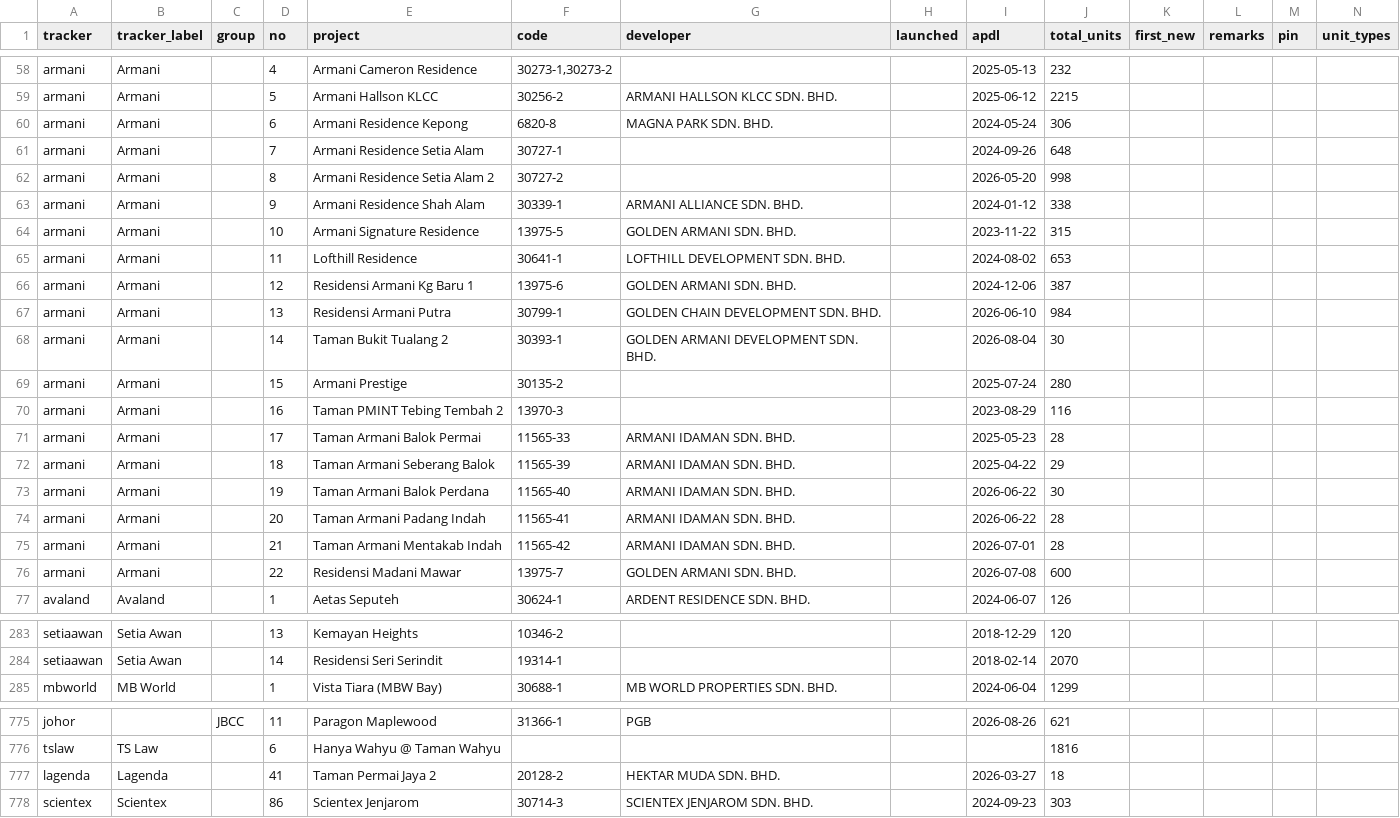
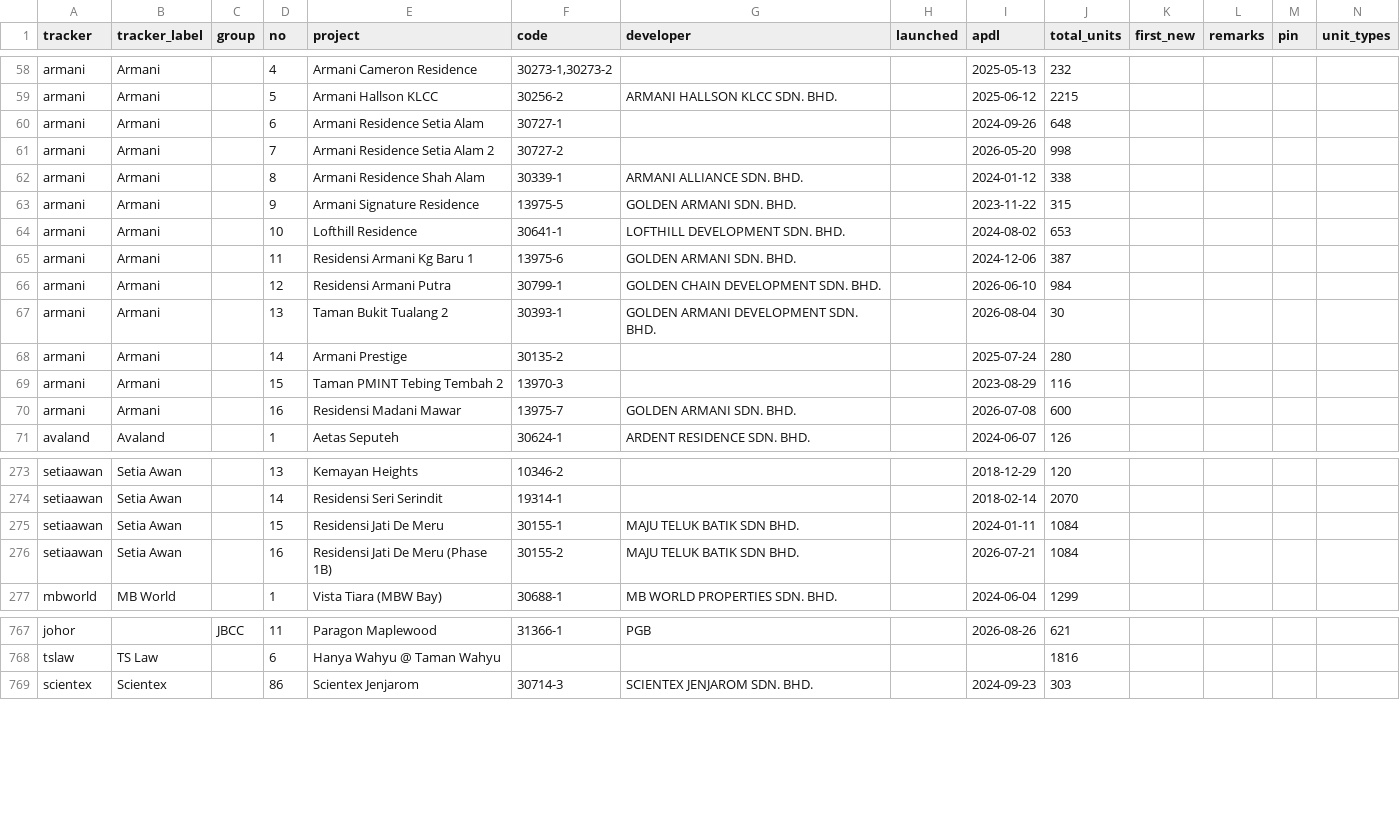
Before and after one commit to smtcu/teduh-tracker, a CSV file: projects.csv, drawn as a sheet; only a part is shown, gaps mark what is left out; removed rows and columns are numbered as before the commit, all else as after; rows hold the shown columns only; the diff covers the shown part only; the diff names each change by its address in the sheet, - before the commit and + after, or states it on an @@ line.

```diff
--- a/projects.csv
+++ b/projects.csv
-row 60: armani | Armani |  | 6 | Armani Residence Kepong | 6820-8 | MAGNA PARK SDN. BHD. |  | 2024-05-24 | 306
-D60 (no): 7
+D60 (no): 6
-D61 (no): 8
+D61 (no): 7
-D62 (no): 9
+D62 (no): 8
-D63 (no): 10
+D63 (no): 9
-D64 (no): 11
+D64 (no): 10
-D65 (no): 12
+D65 (no): 11
-D66 (no): 13
+D66 (no): 12
-D67 (no): 14
+D67 (no): 13
-D68 (no): 15
+D68 (no): 14
-D69 (no): 16
+D69 (no): 15
-row 71: armani | Armani |  | 17 | Taman Armani Balok Permai | 11565-33 | ARMANI IDAMAN SDN. BHD. |  | 2025-05-23 | 28
-row 72: armani | Armani |  | 18 | Taman Armani Seberang Balok | 11565-39 | ARMANI IDAMAN SDN. BHD. |  | 2025-04-22 | 29
-row 73: armani | Armani |  | 19 | Taman Armani Balok Perdana | 11565-40 | ARMANI IDAMAN SDN. BHD. |  | 2026-06-22 | 30
-row 74: armani | Armani |  | 20 | Taman Armani Padang Indah | 11565-41 | ARMANI IDAMAN SDN. BHD. |  | 2026-06-22 | 28
-row 75: armani | Armani |  | 21 | Taman Armani Mentakab Indah | 11565-42 | ARMANI IDAMAN SDN. BHD. |  | 2026-07-01 | 28
-D70 (no): 22
+D70 (no): 16
+row 275: setiaawan | Setia Awan |  | 15 | Residensi Jati De Meru | 30155-1 | MAJU TELUK BATIK SDN BHD. |  | 2024-01-11 | 1084
+row 276: setiaawan | Setia Awan |  | 16 | Residensi Jati De Meru (Phase 1B) | 30155-2 | MAJU TELUK BATIK SDN BHD. |  | 2026-07-21 | 1084
-row 777: lagenda | Lagenda |  | 41 | Taman Permai Jaya 2 | 20128-2 | HEKTAR MUDA SDN. BHD. |  | 2026-03-27 | 18
```
Also changed, not shown: 4 removed rows and 18 edited cells elsewhere in this file.
